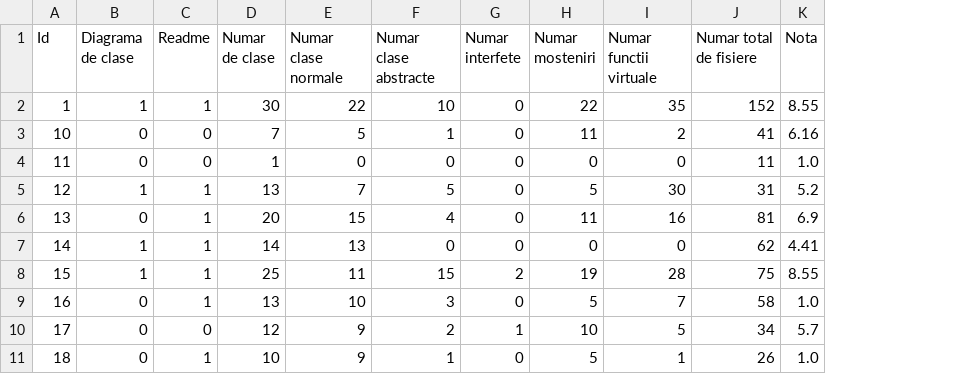
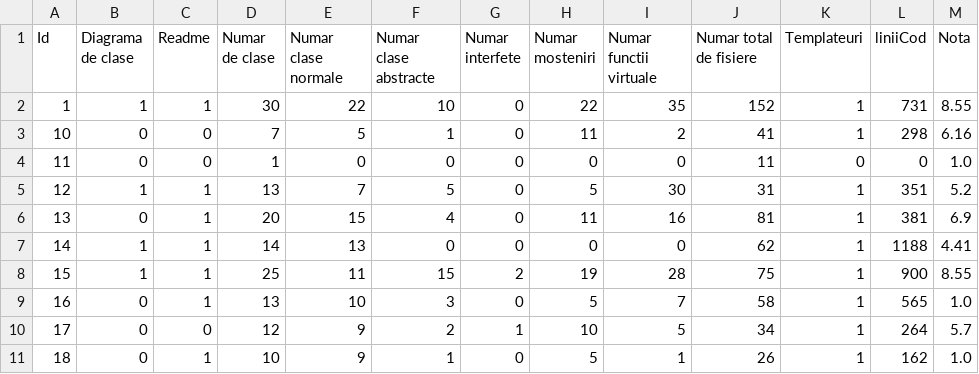
Before and after one commit to 0x435446/SistemDeNotarePOO, a CSV file: resources/OOPHomeworkTrain.csv, drawn as a sheet; only a part is shown; the diff names each change by its address in the sheet, - before the commit and + after, or states it on an @@ line.

Commit message:
🩹 Fixed template metric
Signed-off-by: flrpwr <vlad@gmail.com>

```diff
--- a/resources/OOPHomeworkTrain.csv
+++ b/resources/OOPHomeworkTrain.csv
+column K (Templateuri), rows 2-11: 1 | 1 | 0 | 1 | 1 | 1 | 1 | 1 | 1 | 1
+column L (liniiCod), rows 2-11: 731 | 298 | 0 | 351 | 381 | 1188 | 900 | 565 | 264 | 162
```
Also changed, not shown: resources/OOPHomeworkGraded.csv, resources/OOPHomeworkTest.csv, 5 other files.
